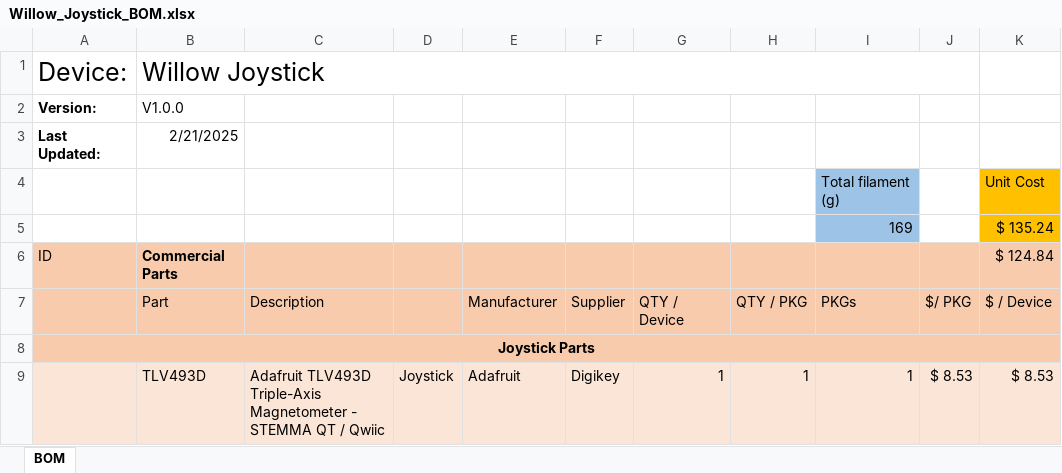
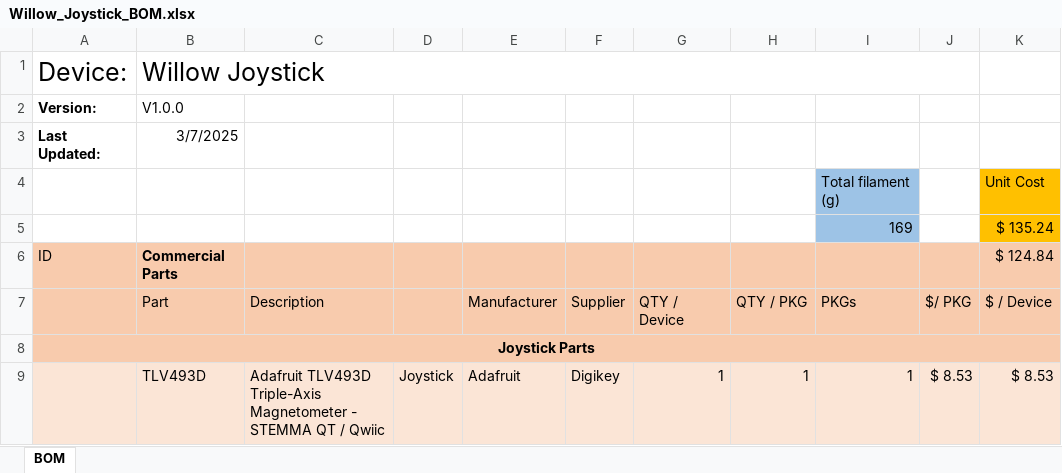
Before and after one commit to makersmakingchange/Willow-Joystick, an Excel workbook: Documentation/Willow_Joystick_BOM.xlsx, sheet BOM, drawn as a sheet; only a part is shown; values as stored, in another font and other column widths than the file's, no borders; the diff names each change by its address in the sheet, - before the commit and + after, or states it on an @@ line.

Commit message:
Updated Documentation for V1.0 Release

```diff
--- a/Documentation/Willow_Joystick_BOM.xlsx (sheet BOM)
+++ b/Documentation/Willow_Joystick_BOM.xlsx (sheet BOM)
-B3 (Part): 2/21/2025
+B3 (Part): 3/7/2025
```
Also changed, not shown: Documentation/Working_Documents/Willow_Joystick_BOM.xlsx, 11 other files.
